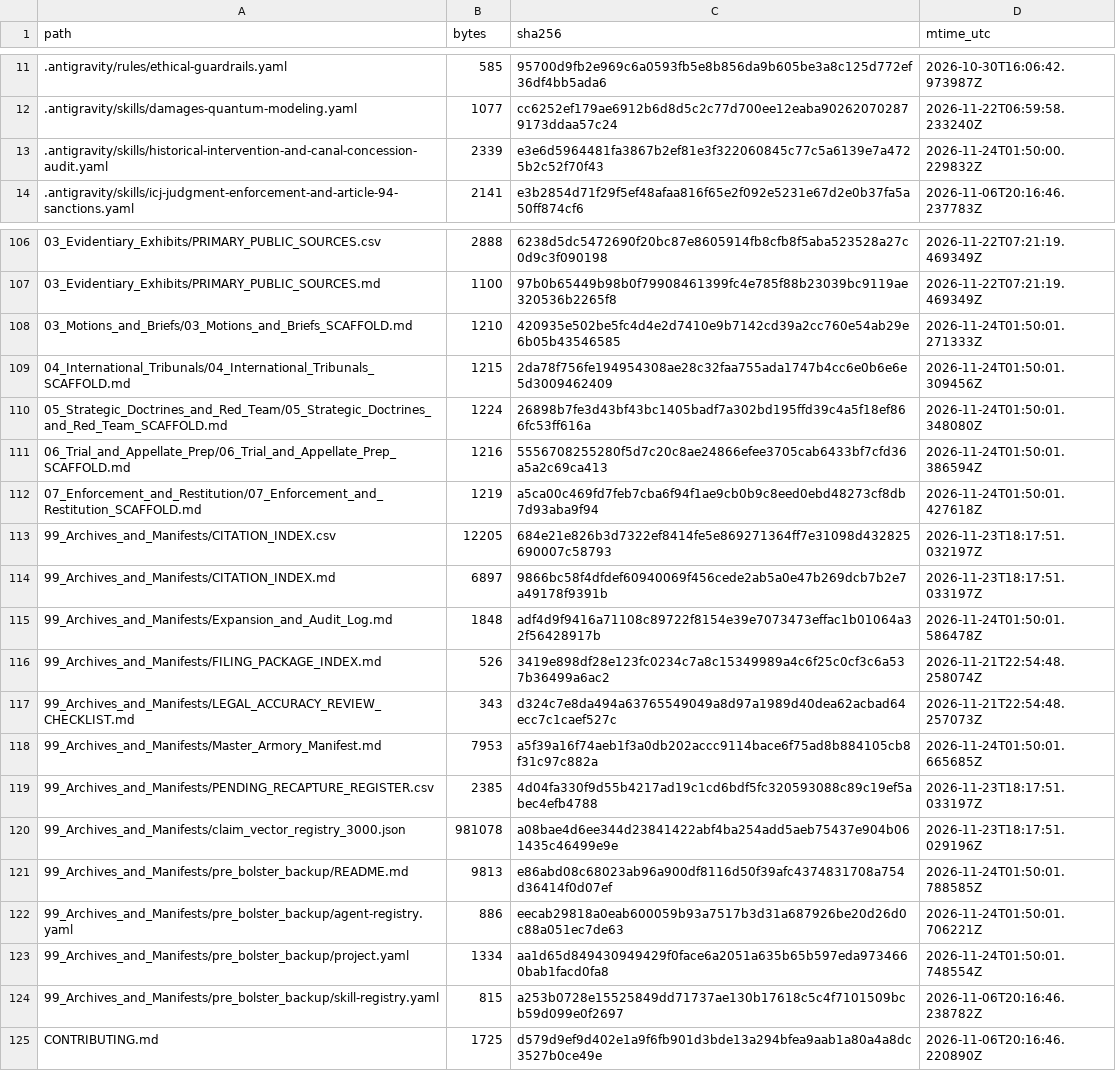
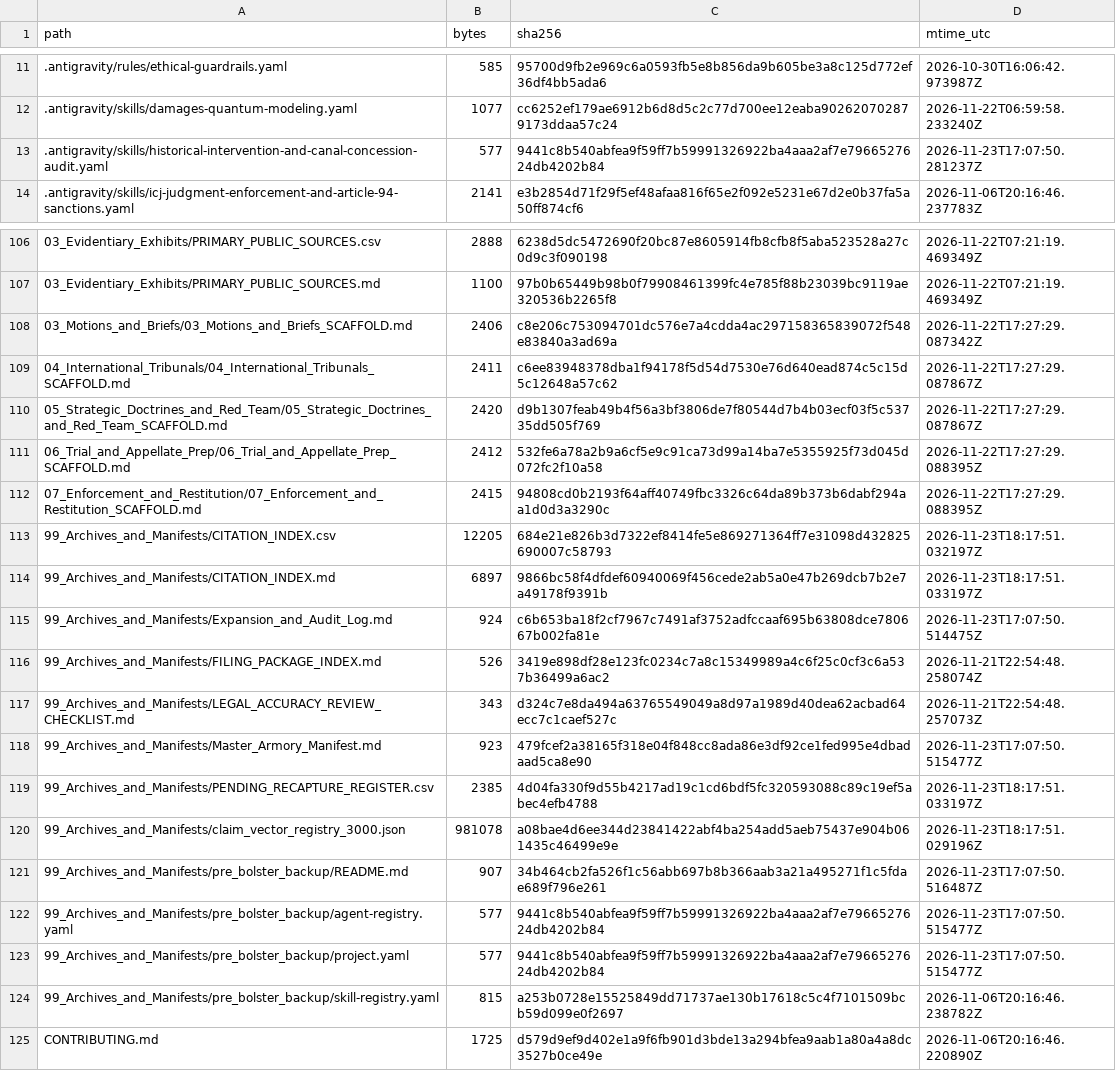
Before and after one commit to GlobalRestitutionAlliance/turtle-island-us-ca-quechan-tribe-of-the-fort-yuma-indian-re-master-litigation, a CSV file: 99_Archives_and_Manifests/MANIFEST_SHA256.csv, drawn as a sheet; only a part is shown, gaps mark what is left out; the diff covers the shown part only.

```diff
--- a/99_Archives_and_Manifests/MANIFEST_SHA256.csv
+++ b/99_Archives_and_Manifests/MANIFEST_SHA256.csv
@@ -12,3 +12,3 @@ path,bytes,sha256,mtime_utc
 .antigravity/skills/damages-quantum-modeling.yaml,1077,cc6252ef179ae6912b6d8d5c2c77d700ee12eaba902620702879173ddaa57c24,2026-11-22T06:59:58.233240Z
-.antigravity/skills/historical-intervention-and-canal-concession-audit.yaml,2339,e3e6d5964481fa3867b2ef81e3f322060845c77c5a6139e7a4725b2c52f70f43,2026-11-24T01:50:00.229832Z
+.antigravity/skills/historical-intervention-and-canal-concession-audit.yaml,577,9441c8b540abfea9f59ff7b59991326922ba4aaa2af7e7966527624db4202b84,2026-11-23T17:07:50.281237Z
 .antigravity/skills/icj-judgment-enforcement-and-article-94-sanctions.yaml,2141,e3b2854d71f29f5ef48afaa816f65e2f092e5231e67d2e0b37fa5a50ff874cf6,2026-11-06T20:16:46.237783Z
@@ -107,18 +107,18 @@ path,bytes,sha256,mtime_utc
 03_Evidentiary_Exhibits/PRIMARY_PUBLIC_SOURCES.md,1100,97b0b65449b98b0f79908461399fc4e785f88b23039bc9119ae320536b2265f8,2026-11-22T07:21:19.469349Z
-03_Motions_and_Briefs/03_Motions_and_Briefs_SCAFFOLD.md,1210,420935e502be5fc4d4e2d7410e9b7142cd39a2cc760e54ab29e6b05b43546585,2026-11-24T01:50:01.271333Z
-04_International_Tribunals/04_International_Tribunals_SCAFFOLD.md,1215,2da78f756fe194954308ae28c32faa755ada1747b4cc6e0b6e6e5d3009462409,2026-11-24T01:50:01.309456Z
-05_Strategic_Doctrines_and_Red_Team/05_Strategic_Doctrines_and_Red_Team_SCAFFOLD.md,1224,26898b7fe3d43bf43bc1405badf7a302bd195ffd39c4a5f18ef866fc53ff616a,2026-11-24T01:50:01.348080Z
-06_Trial_and_Appellate_Prep/06_Trial_and_Appellate_Prep_SCAFFOLD.md,1216,5556708255280f5d7c20c8ae24866efee3705cab6433bf7cfd36a5a2c69ca413,2026-11-24T01:50:01.386594Z
-07_Enforcement_and_Restitution/07_Enforcement_and_Restitution_SCAFFOLD.md,1219,a5ca00c469fd7feb7cba6f94f1ae9cb0b9c8eed0ebd48273cf8db7d93aba9f94,2026-11-24T01:50:01.427618Z
+03_Motions_and_Briefs/03_Motions_and_Briefs_SCAFFOLD.md,2406,c8e206c753094701dc576e7a4cdda4ac297158365839072f548e83840a3ad69a,2026-11-22T17:27:29.087342Z
+04_International_Tribunals/04_International_Tribunals_SCAFFOLD.md,2411,c6ee83948378dba1f94178f5d54d7530e76d640ead874c5c15d5c12648a57c62,2026-11-22T17:27:29.087867Z
+05_Strategic_Doctrines_and_Red_Team/05_Strategic_Doctrines_and_Red_Team_SCAFFOLD.md,2420,d9b1307feab49b4f56a3bf3806de7f80544d7b4b03ecf03f5c53735dd505f769,2026-11-22T17:27:29.087867Z
+06_Trial_and_Appellate_Prep/06_Trial_and_Appellate_Prep_SCAFFOLD.md,2412,532fe6a78a2b9a6cf5e9c91ca73d99a14ba7e5355925f73d045d072fc2f10a58,2026-11-22T17:27:29.088395Z
+07_Enforcement_and_Restitution/07_Enforcement_and_Restitution_SCAFFOLD.md,2415,94808cd0b2193f64aff40749fbc3326c64da89b373b6dabf294aa1d0d3a3290c,2026-11-22T17:27:29.088395Z
 99_Archives_and_Manifests/CITATION_INDEX.csv,12205,684e21e826b3d7322ef8414fe5e869271364ff7e31098d432825690007c58793,2026-11-23T18:17:51.032197Z
 99_Archives_and_Manifests/CITATION_INDEX.md,6897,9866bc58f4dfdef60940069f456cede2ab5a0e47b269dcb7b2e7a49178f9391b,2026-11-23T18:17:51.033197Z
-99_Archives_and_Manifests/Expansion_and_Audit_Log.md,1848,adf4d9f9416a71108c89722f8154e39e7073473effac1b01064a32f56428917b,2026-11-24T01:50:01.586478Z
+99_Archives_and_Manifests/Expansion_and_Audit_Log.md,924,c6b653ba18f2cf7967c7491af3752adfccaaf695b63808dce780667b002fa81e,2026-11-23T17:07:50.514475Z
 99_Archives_and_Manifests/FILING_PACKAGE_INDEX.md,526,3419e898df28e123fc0234c7a8c15349989a4c6f25c0cf3c6a537b36499a6ac2,2026-11-21T22:54:48.258074Z
 99_Archives_and_Manifests/LEGAL_ACCURACY_REVIEW_CHECKLIST.md,343,d324c7e8da494a63765549049a8d97a1989d40dea62acbad64ecc7c1caef527c,2026-11-21T22:54:48.257073Z
-99_Archives_and_Manifests/Master_Armory_Manifest.md,7953,a5f39a16f74aeb1f3a0db202accc9114bace6f75ad8b884105cb8f31c97c882a,2026-11-24T01:50:01.665685Z
+99_Archives_and_Manifests/Master_Armory_Manifest.md,923,479fcef2a38165f318e04f848cc8ada86e3df92ce1fed995e4dbadaad5ca8e90,2026-11-23T17:07:50.515477Z
 99_Archives_and_Manifests/PENDING_RECAPTURE_REGISTER.csv,2385,4d04fa330f9d55b4217ad19c1cd6bdf5fc320593088c89c19ef5abec4efb4788,2026-11-23T18:17:51.033197Z
 99_Archives_and_Manifests/claim_vector_registry_3000.json,981078,a08bae4d6ee344d23841422abf4ba254add5aeb75437e904b061435c46499e9e,2026-11-23T18:17:51.029196Z
-99_Archives_and_Manifests/pre_bolster_backup/README.md,9813,e86abd08c68023ab96a900df8116d50f39afc4374831708a754d36414f0d07ef,2026-11-24T01:50:01.788585Z
-99_Archives_and_Manifests/pre_bolster_backup/agent-registry.yaml,886,eecab29818a0eab600059b93a7517b3d31a687926be20d26d0c88a051ec7de63,2026-11-24T01:50:01.706221Z
-99_Archives_and_Manifests/pre_bolster_backup/project.yaml,1334,aa1d65d849430949429f0face6a2051a635b65b597eda9734660bab1facd0fa8,2026-11-24T01:50:01.748554Z
+99_Archives_and_Manifests/pre_bolster_backup/README.md,907,34b464cb2fa526f1c56abb697b8b366aab3a21a495271f1c5fdae689f796e261,2026-11-23T17:07:50.516487Z
+99_Archives_and_Manifests/pre_bolster_backup/agent-registry.yaml,577,9441c8b540abfea9f59ff7b59991326922ba4aaa2af7e7966527624db4202b84,2026-11-23T17:07:50.515477Z
+99_Archives_and_Manifests/pre_bolster_backup/project.yaml,577,9441c8b540abfea9f59ff7b59991326922ba4aaa2af7e7966527624db4202b84,2026-11-23T17:07:50.515477Z
 99_Archives_and_Manifests/pre_bolster_backup/skill-registry.yaml,815,a253b0728e15525849dd71737ae130b17618c5c4f7101509bcb59d099e0f2697,2026-11-06T20:16:46.238782Z
```
Also changed, not shown: 77 edited cells elsewhere in this file, 37 other files.
